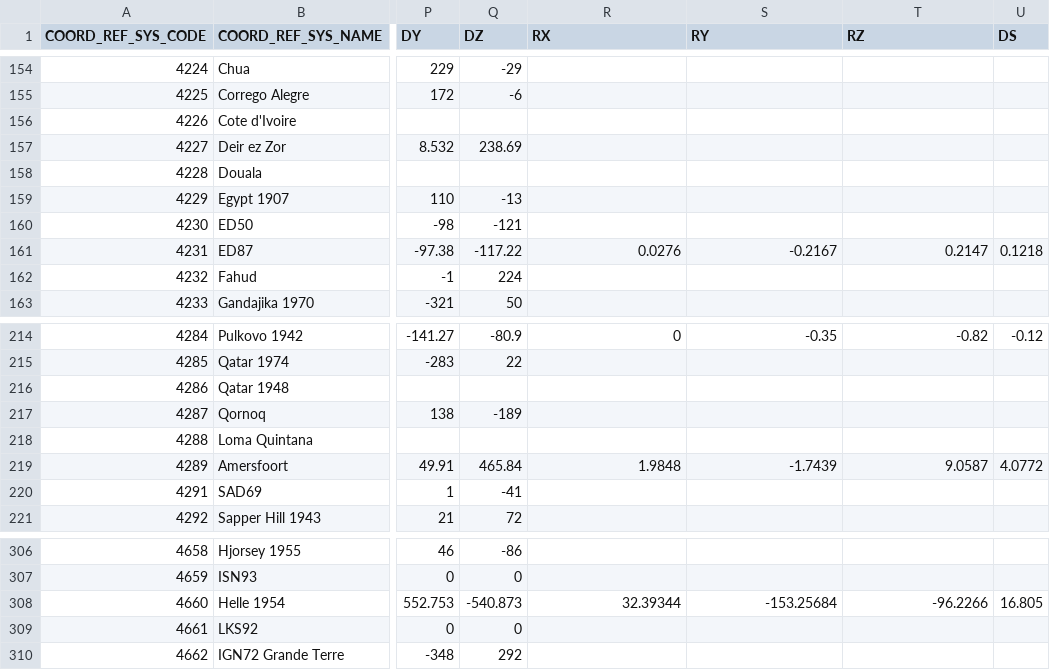
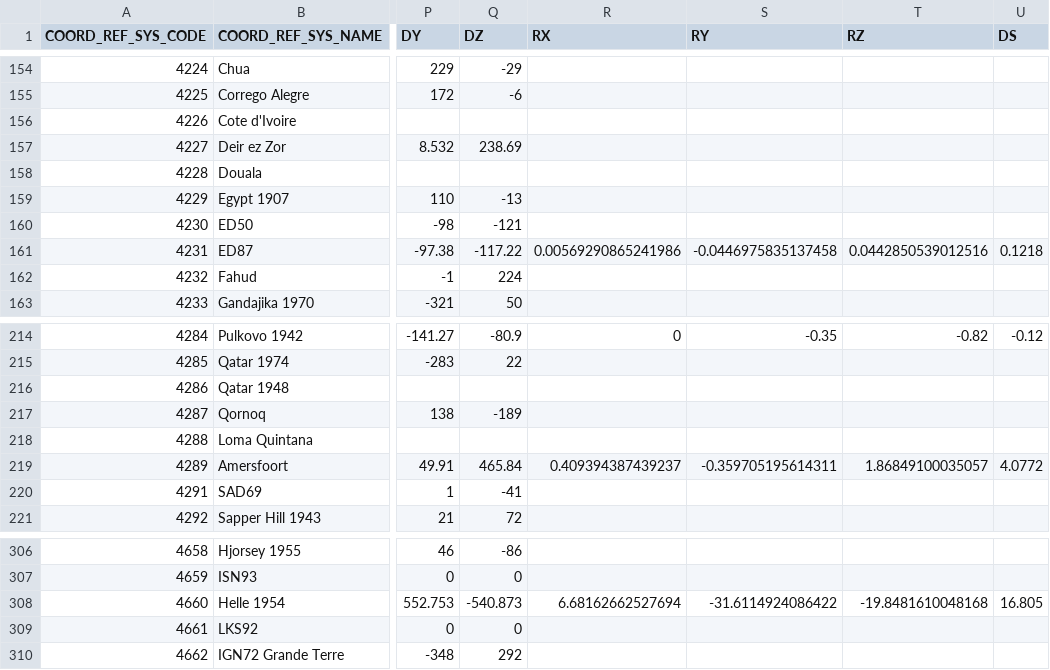
Before and after one commit to Skycatch/libgeotiff, a CSV file: csv/gcs.csv, drawn as a sheet; only a part is shown, gaps mark what is left out; the diff names each change by its address in the sheet, - before the commit and + after, or states it on an @@ line.

```diff
--- a/csv/gcs.csv
+++ b/csv/gcs.csv
-R161 (RX): 0.0276
+R161 (RX): 0.00569290865241986
-S161 (RY): -0.2167
+S161 (RY): -0.0446975835137458
-T161 (RZ): 0.2147
+T161 (RZ): 0.0442850539012516
-R219 (RX): 1.9848
+R219 (RX): 0.409394387439237
-S219 (RY): -1.7439
+S219 (RY): -0.359705195614311
-T219 (RZ): 9.0587
+T219 (RZ): 1.86849100035057
-R308 (RX): 32.39344
+R308 (RX): 6.68162662527694
-S308 (RY): -153.25684
+S308 (RY): -31.6114924086422
-T308 (RZ): -96.2266
+T308 (RZ): -19.8481610048168
```
Also changed, not shown: csv/datum_shift.csv, 1 other file.
